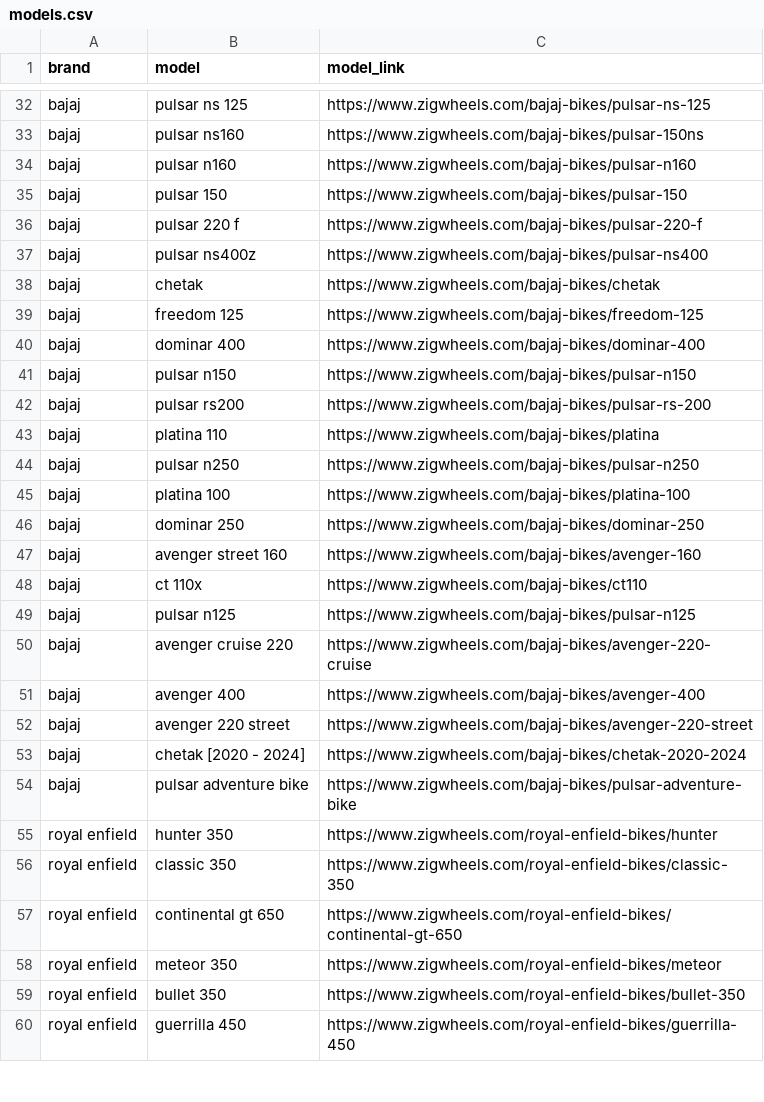
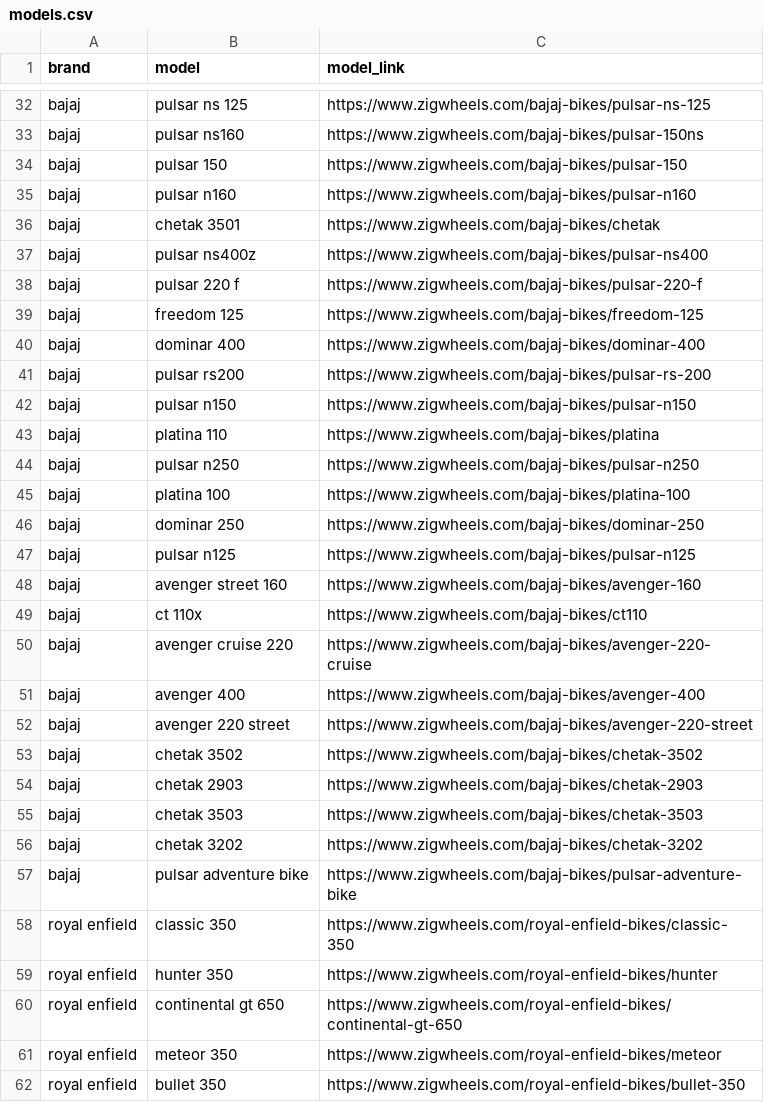
Before and after one commit to husainchhil/Indian-Garage, a CSV file: bike/models.csv, drawn as a sheet; only a part is shown, gaps mark what is left out; the shorter side is filled out with more unchanged rows; the diff covers the shown part only.

```diff
--- a/bike/models.csv
+++ b/bike/models.csv
@@ -33,11 +33,11 @@ bajaj,pulsar ns 125,https://www.zigwheels.com/bajaj-bikes/pulsar-ns-125
 bajaj,pulsar ns160,https://www.zigwheels.com/bajaj-bikes/pulsar-150ns
+bajaj,pulsar 150,https://www.zigwheels.com/bajaj-bikes/pulsar-150
 bajaj,pulsar n160,https://www.zigwheels.com/bajaj-bikes/pulsar-n160
-bajaj,pulsar 150,https://www.zigwheels.com/bajaj-bikes/pulsar-150
+bajaj,chetak 3501,https://www.zigwheels.com/bajaj-bikes/chetak
+bajaj,pulsar ns400z,https://www.zigwheels.com/bajaj-bikes/pulsar-ns400
 bajaj,pulsar 220 f,https://www.zigwheels.com/bajaj-bikes/pulsar-220-f
-bajaj,pulsar ns400z,https://www.zigwheels.com/bajaj-bikes/pulsar-ns400
-bajaj,chetak,https://www.zigwheels.com/bajaj-bikes/chetak
 bajaj,freedom 125,https://www.zigwheels.com/bajaj-bikes/freedom-125
 bajaj,dominar 400,https://www.zigwheels.com/bajaj-bikes/dominar-400
+bajaj,pulsar rs200,https://www.zigwheels.com/bajaj-bikes/pulsar-rs-200
 bajaj,pulsar n150,https://www.zigwheels.com/bajaj-bikes/pulsar-n150
-bajaj,pulsar rs200,https://www.zigwheels.com/bajaj-bikes/pulsar-rs-200
 bajaj,platina 110,https://www.zigwheels.com/bajaj-bikes/platina
@@ -46,5 +46,5 @@ bajaj,platina 100,https://www.zigwheels.com/bajaj-bikes/platina-100
 bajaj,dominar 250,https://www.zigwheels.com/bajaj-bikes/dominar-250
+bajaj,pulsar n125,https://www.zigwheels.com/bajaj-bikes/pulsar-n125
 bajaj,avenger street 160,https://www.zigwheels.com/bajaj-bikes/avenger-160
 bajaj,ct 110x,https://www.zigwheels.com/bajaj-bikes/ct110
-bajaj,pulsar n125,https://www.zigwheels.com/bajaj-bikes/pulsar-n125
 bajaj,avenger cruise 220,https://www.zigwheels.com/bajaj-bikes/avenger-220-cruise
@@ -52,6 +52,9 @@ bajaj,avenger 400,https://www.zigwheels.com/bajaj-bikes/avenger-400
 bajaj,avenger 220 street,https://www.zigwheels.com/bajaj-bikes/avenger-220-street
-bajaj,chetak [2020 - 2024],https://www.zigwheels.com/bajaj-bikes/chetak-2020-2024
+bajaj,chetak 3502,https://www.zigwheels.com/bajaj-bikes/chetak-3502
+bajaj,chetak 2903,https://www.zigwheels.com/bajaj-bikes/chetak-2903
+bajaj,chetak 3503,https://www.zigwheels.com/bajaj-bikes/chetak-3503
+bajaj,chetak 3202,https://www.zigwheels.com/bajaj-bikes/chetak-3202
 bajaj,pulsar adventure bike,https://www.zigwheels.com/bajaj-bikes/pulsar-adventure-bike
+royal enfield,classic 350,https://www.zigwheels.com/royal-enfield-bikes/classic-350
 royal enfield,hunter 350,https://www.zigwheels.com/royal-enfield-bikes/hunter
-royal enfield,classic 350,https://www.zigwheels.com/royal-enfield-bikes/classic-350
 royal enfield,continental gt 650,https://www.zigwheels.com/royal-enfield-bikes/continental-gt-650
```
Also changed, not shown: 22 added rows, 9 removed rows, 52 moved rows and 2 edited cells elsewhere in this file, car/models.csv.
